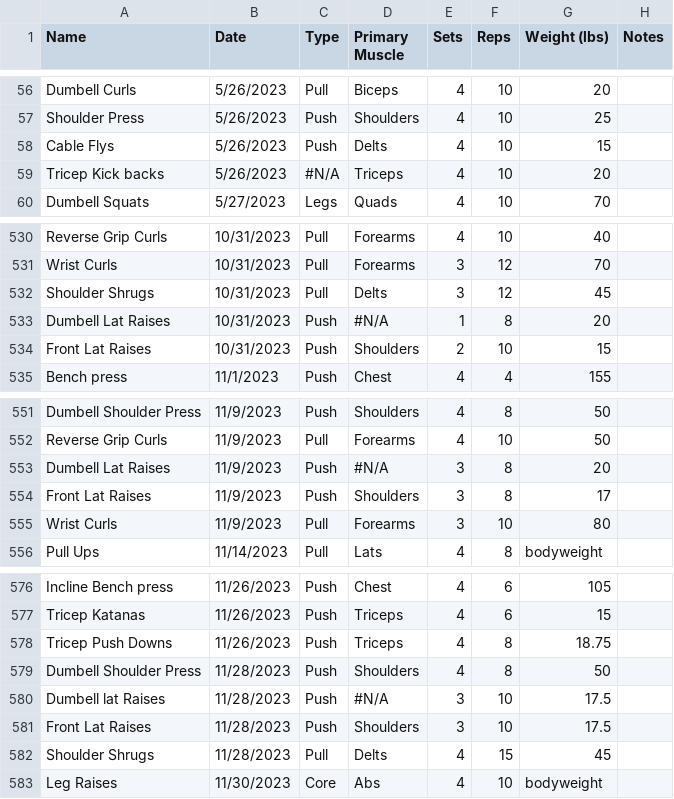
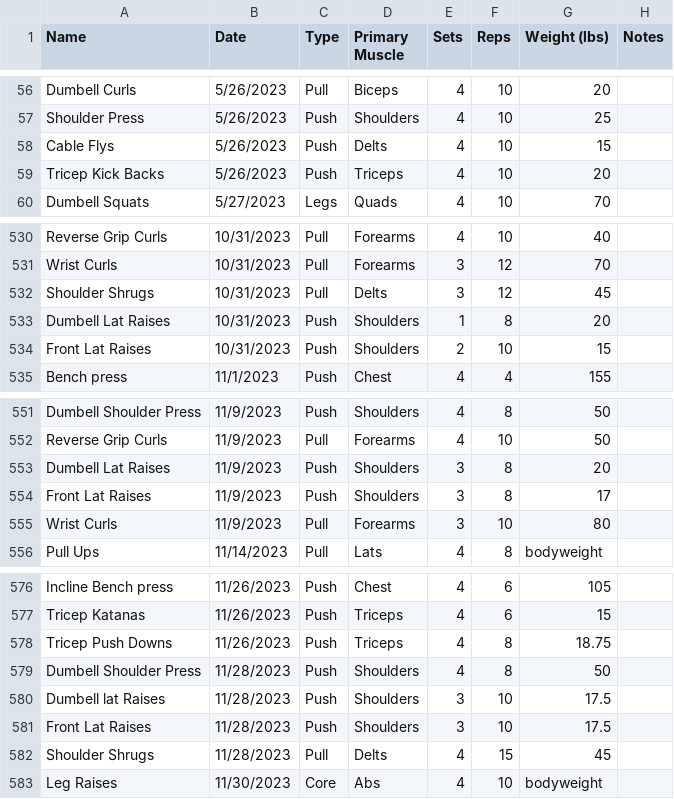
Before and after one commit to ryanjewik/Gym-Analytics, a CSV file: Gym.csv, drawn as a sheet; only a part is shown, gaps mark what is left out.

Commit message:
split the 'all' trend plot to types, need to fix legend

```diff
--- a/Gym.csv
+++ b/Gym.csv
@@ -58,3 +58,3 @@ Shoulder Press,5/26/2023,Push,Shoulders,4,10,25,
 Cable Flys,5/26/2023,Push,Delts,4,10,15,
-Tricep Kick backs,5/26/2023,#N/A,Triceps,4,10,20,
+Tricep Kick Backs,5/26/2023,Push,Triceps,4,10,20,
 Dumbell Squats,5/27/2023,Legs,Quads,4,10,70,
@@ -532,3 +532,3 @@ Wrist Curls,10/31/2023,Pull,Forearms,3,12,70,
 Shoulder Shrugs,10/31/2023,Pull,Delts,3,12,45,
-Dumbell Lat Raises,10/31/2023,Push,#N/A,1,8,20,
+Dumbell Lat Raises,10/31/2023,Push,Shoulders,1,8,20,
 Front Lat Raises,10/31/2023,Push,Shoulders,2,10,15,
@@ -552,3 +552,3 @@ Dumbell Shoulder Press,11/9/2023,Push,Shoulders,4,8,50,
 Reverse Grip Curls,11/9/2023,Pull,Forearms,4,10,50,
-Dumbell Lat Raises,11/9/2023,Push,#N/A,3,8,20,
+Dumbell Lat Raises,11/9/2023,Push,Shoulders,3,8,20,
 Front Lat Raises,11/9/2023,Push,Shoulders,3,8,17,
@@ -579,3 +579,3 @@ Tricep Push Downs,11/26/2023,Push,Triceps,4,8,18.75,
 Dumbell Shoulder Press,11/28/2023,Push,Shoulders,4,8,50,
-Dumbell lat Raises,11/28/2023,Push,#N/A,3,10,17.5,
+Dumbell lat Raises,11/28/2023,Push,Shoulders,3,10,17.5,
 Front Lat Raises,11/28/2023,Push,Shoulders,3,10,17.5,
```
Also changed, not shown: 10 other files.
